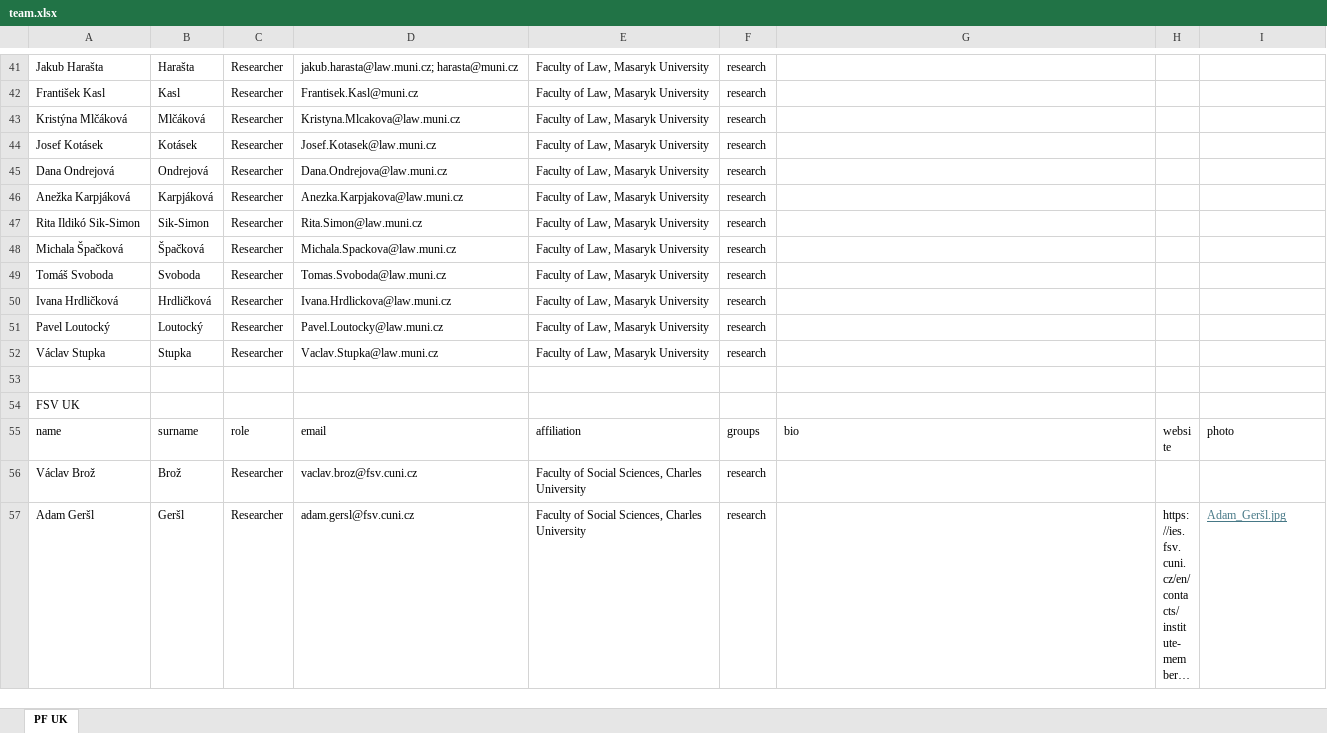
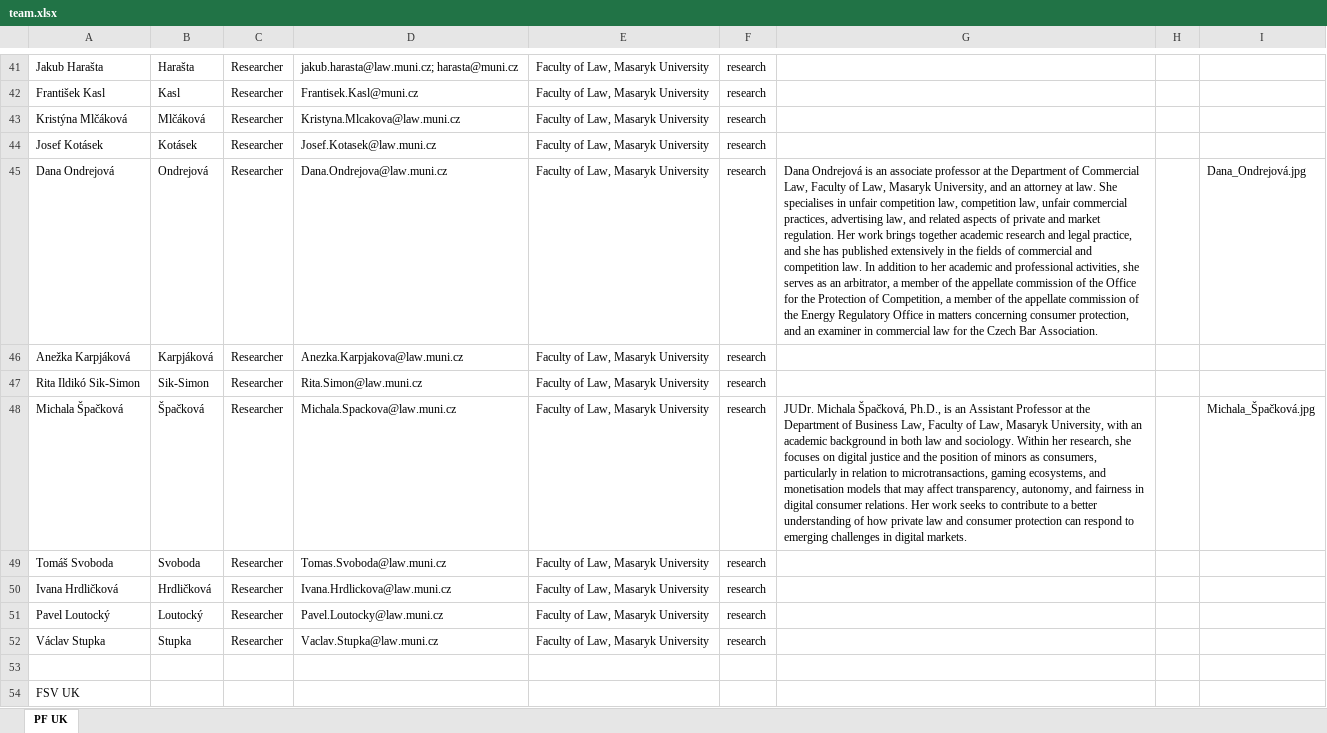
Before and after one commit to kpp-sketch/cios_website, an Excel workbook: public/team.xlsx, sheet PF UK, drawn as a sheet; only a part is shown, gaps mark what is left out; the shorter side is filled out with more unchanged rows; long unchanged cells end in …; values as stored, in another font and other column widths than the file's, no borders; the diff names each change by its address in the sheet, - before the commit and + after, or states it on an @@ line.

```diff
--- a/public/team.xlsx (sheet PF UK)
+++ b/public/team.xlsx (sheet PF UK)
-G45: (empty)
+G45: Dana Ondrejová is an associate professor at the Department of Commercial Law, Faculty of Law, Masaryk University, and an attorney at law. She specialises in unfair competition law, competition law, unfair commercial practices, advertising law, and related aspects of private and market regulation. Her work brings together academic research and legal practice, and she has published extensively in the fields of commercial and competition law. In addition to her academic and professional activities, she serves as an arbitrator, a member of the appellate commission of the Office for the Protection of Competition, a member of the appellate commission of the Energy Regulatory Office in matters concerning consumer protection, and an examiner in commercial law for the Czech Bar Association.
-I45: (empty)
+I45: Dana_Ondrejová.jpg
-G48: (empty)
+G48: JUDr. Michala Špačková, Ph.D., is an Assistant Professor at the Department of Business Law, Faculty of Law, Masaryk University, with an academic background in both law and sociology. Within her research, she focuses on digital justice and the position of minors as consumers, particularly in relation to microtransactions, gaming ecosystems, and monetisation models that may affect transparency, autonomy, and fairness in digital consumer relations. Her work seeks to contribute to a better understanding of how private law and consumer protection can respond to emerging challenges in digital markets.
-I48: (empty)
+I48: Michala_Špačková.jpg
```
Also changed, not shown: 2 other files.
